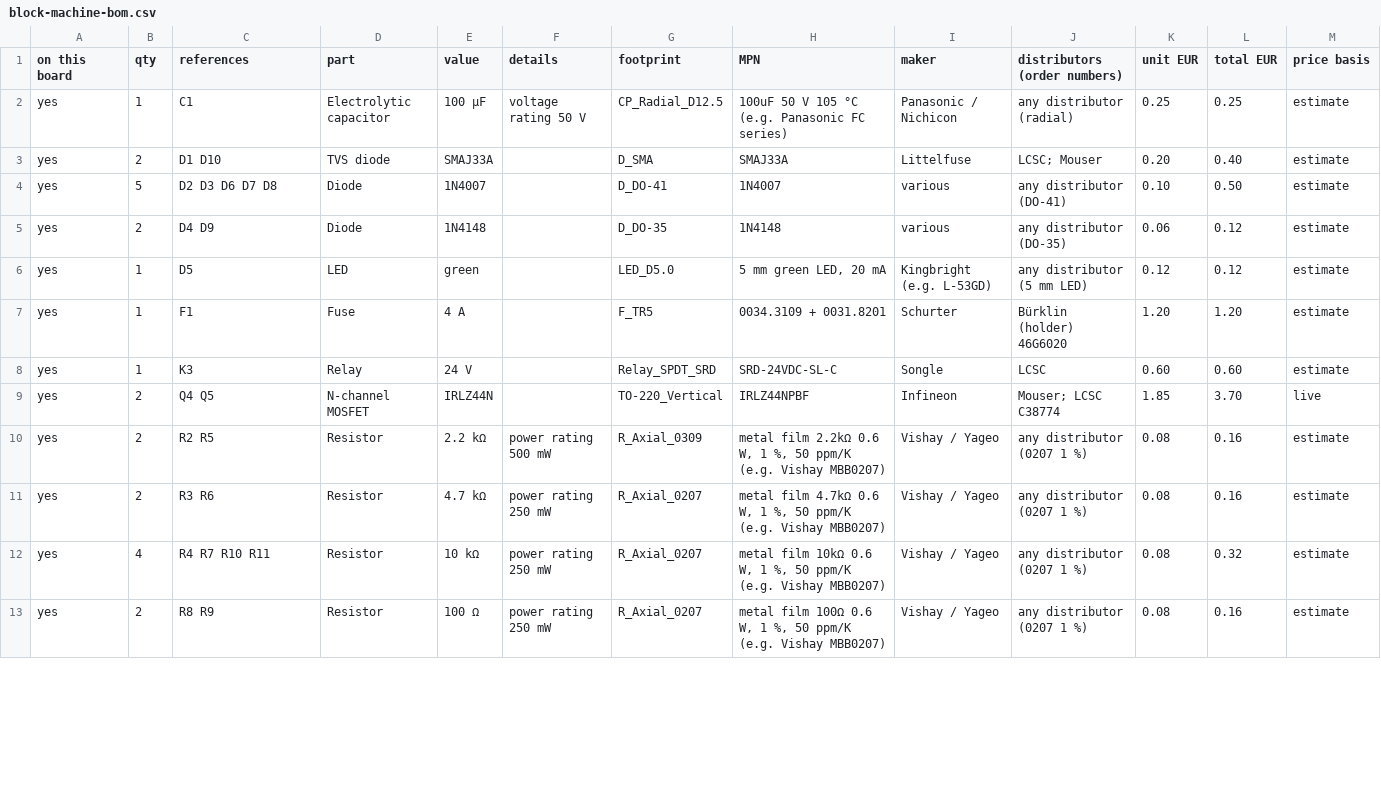
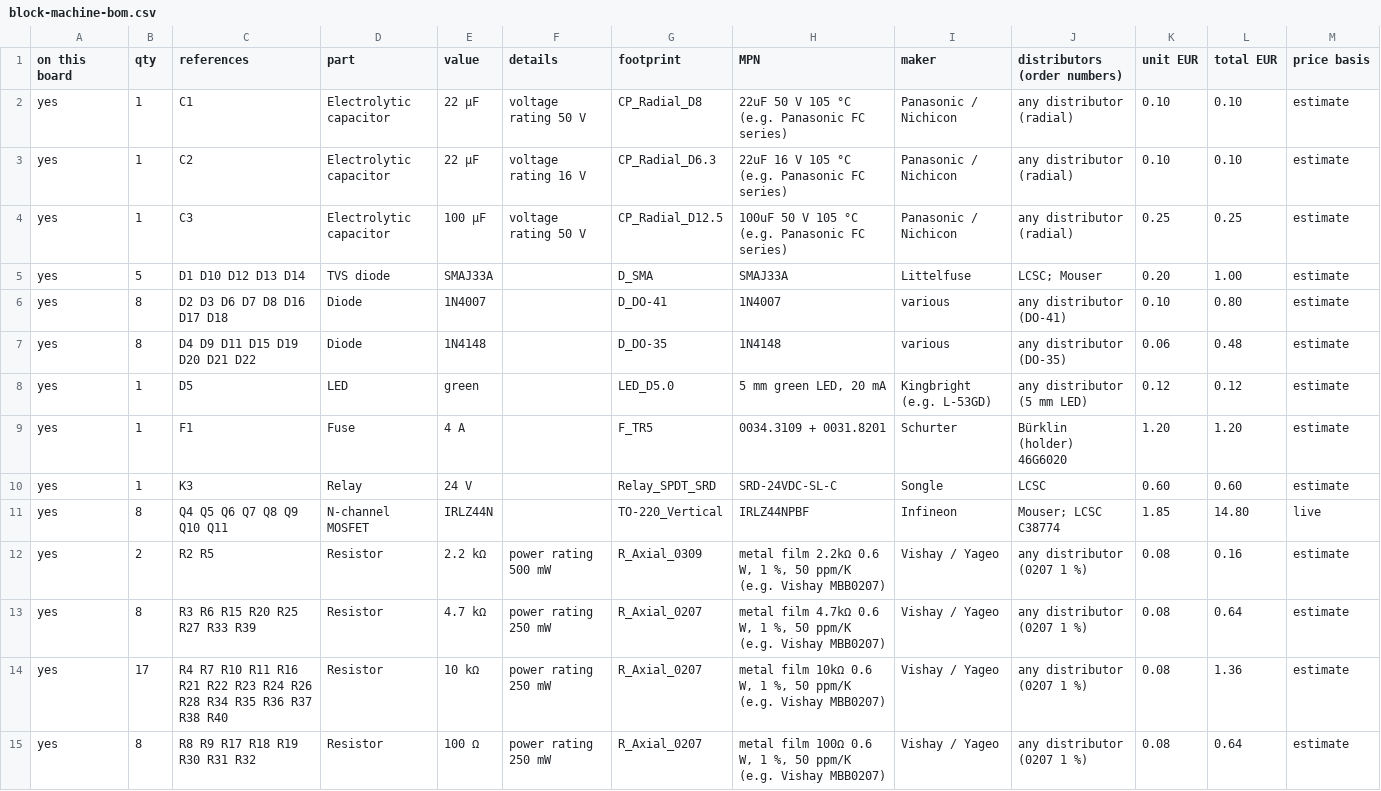
Before and after one commit to kjaf1978-cmr/EmbedForge, a CSV file: hardware/block-machine/block-machine-bom.csv, drawn as a sheet; only a part is shown; the diff covers the shown part only.

```diff
--- a/hardware/block-machine/block-machine-bom.csv
+++ b/hardware/block-machine/block-machine-bom.csv
@@ -1,6 +1,8 @@
 "on this board","qty","references","part","value","details","footprint","MPN","maker","distributors (order numbers)","unit EUR","total EUR","price basis"
-"yes","1","C1","Electrolytic capacitor","100 µF","voltage rating 50 V","CP_Radial_D12.5","100uF 50 V 105 °C (e.g. Panasonic FC series)","Panasonic / Nichicon","any distributor (radial)","0.25","0.25","estimate"
-"yes","2","D1 D10","TVS diode","SMAJ33A","","D_SMA","SMAJ33A","Littelfuse","LCSC; Mouser","0.20","0.40","estimate"
-"yes","5","D2 D3 D6 D7 D8","Diode","1N4007","","D_DO-41","1N4007","various","any distributor (DO-41)","0.10","0.50","estimate"
-"yes","2","D4 D9","Diode","1N4148","","D_DO-35","1N4148","various","any distributor (DO-35)","0.06","0.12","estimate"
+"yes","1","C1","Electrolytic capacitor","22 µF","voltage rating 50 V","CP_Radial_D8","22uF 50 V 105 °C (e.g. Panasonic FC series)","Panasonic / Nichicon","any distributor (radial)","0.10","0.10","estimate"
+"yes","1","C2","Electrolytic capacitor","22 µF","voltage rating 16 V","CP_Radial_D6.3","22uF 16 V 105 °C (e.g. Panasonic FC series)","Panasonic / Nichicon","any distributor (radial)","0.10","0.10","estimate"
+"yes","1","C3","Electrolytic capacitor","100 µF","voltage rating 50 V","CP_Radial_D12.5","100uF 50 V 105 °C (e.g. Panasonic FC series)","Panasonic / Nichicon","any distributor (radial)","0.25","0.25","estimate"
+"yes","5","D1 D10 D12 D13 D14","TVS diode","SMAJ33A","","D_SMA","SMAJ33A","Littelfuse","LCSC; Mouser","0.20","1.00","estimate"
+"yes","8","D2 D3 D6 D7 D8 D16 D17 D18","Diode","1N4007","","D_DO-41","1N4007","various","any distributor (DO-41)","0.10","0.80","estimate"
+"yes","8","D4 D9 D11 D15 D19 D20 D21 D22","Diode","1N4148","","D_DO-35","1N4148","various","any distributor (DO-35)","0.06","0.48","estimate"
 "yes","1","D5","LED","green","","LED_D5.0","5 mm green LED, 20 mA","Kingbright (e.g. L-53GD)","any distributor (5 mm LED)","0.12","0.12","estimate"
@@ -8,6 +10,6 @@
 "yes","1","K3","Relay","24 V","","Relay_SPDT_SRD","SRD-24VDC-SL-C","Songle","LCSC","0.60","0.60","estimate"
-"yes","2","Q4 Q5","N-channel MOSFET","IRLZ44N","","TO-220_Vertical","IRLZ44NPBF","Infineon","Mouser; LCSC C38774","1.85","3.70","live"
+"yes","8","Q4 Q5 Q6 Q7 Q8 Q9 Q10 Q11","N-channel MOSFET","IRLZ44N","","TO-220_Vertical","IRLZ44NPBF","Infineon","Mouser; LCSC C38774","1.85","14.80","live"
 "yes","2","R2 R5","Resistor","2.2 kΩ","power rating 500 mW","R_Axial_0309","metal film 2.2kΩ 0.6 W, 1 %, 50 ppm/K (e.g. Vishay MBB0207)","Vishay / Yageo","any distributor (0207 1 %)","0.08","0.16","estimate"
-"yes","2","R3 R6","Resistor","4.7 kΩ","power rating 250 mW","R_Axial_0207","metal film 4.7kΩ 0.6 W, 1 %, 50 ppm/K (e.g. Vishay MBB0207)","Vishay / Yageo","any distributor (0207 1 %)","0.08","0.16","estimate"
-"yes","4","R4 R7 R10 R11","Resistor","10 kΩ","power rating 250 mW","R_Axial_0207","metal film 10kΩ 0.6 W, 1 %, 50 ppm/K (e.g. Vishay MBB0207)","Vishay / Yageo","any distributor (0207 1 %)","0.08","0.32","estimate"
-"yes","2","R8 R9","Resistor","100 Ω","power rating 250 mW","R_Axial_0207","metal film 100Ω 0.6 W, 1 %, 50 ppm/K (e.g. Vishay MBB0207)","Vishay / Yageo","any distributor (0207 1 %)","0.08","0.16","estimate"
+"yes","8","R3 R6 R15 R20 R25 R27 R33 R39","Resistor","4.7 kΩ","power rating 250 mW","R_Axial_0207","metal film 4.7kΩ 0.6 W, 1 %, 50 ppm/K (e.g. Vishay MBB0207)","Vishay / Yageo","any distributor (0207 1 %)","0.08","0.64","estimate"
+"yes","17","R4 R7 R10 R11 R16 R21 R22 R23 R24 R26 R28 R34 R35 R36 R37 R38 R40","Resistor","10 kΩ","power rating 250 mW","R_Axial_0207","metal film 10kΩ 0.6 W, 1 %, 50 ppm/K (e.g. Vishay MBB0207)","Vishay / Yageo","any distributor (0207 1 %)","0.08","1.36","estimate"
+"yes","8","R8 R9 R17 R18 R19 R30 R31 R32","Resistor","100 Ω","power rating 250 mW","R_Axial_0207","metal film 100Ω 0.6 W, 1 %, 50 ppm/K (e.g. Vishay MBB0207)","Vishay / Yageo","any distributor (0207 1 %)","0.08","0.64","estimate"
```
Also changed, not shown: 2 added rows and 21 edited cells elsewhere in this file, hardware/block-machine/panel.csv, 8 other files.
